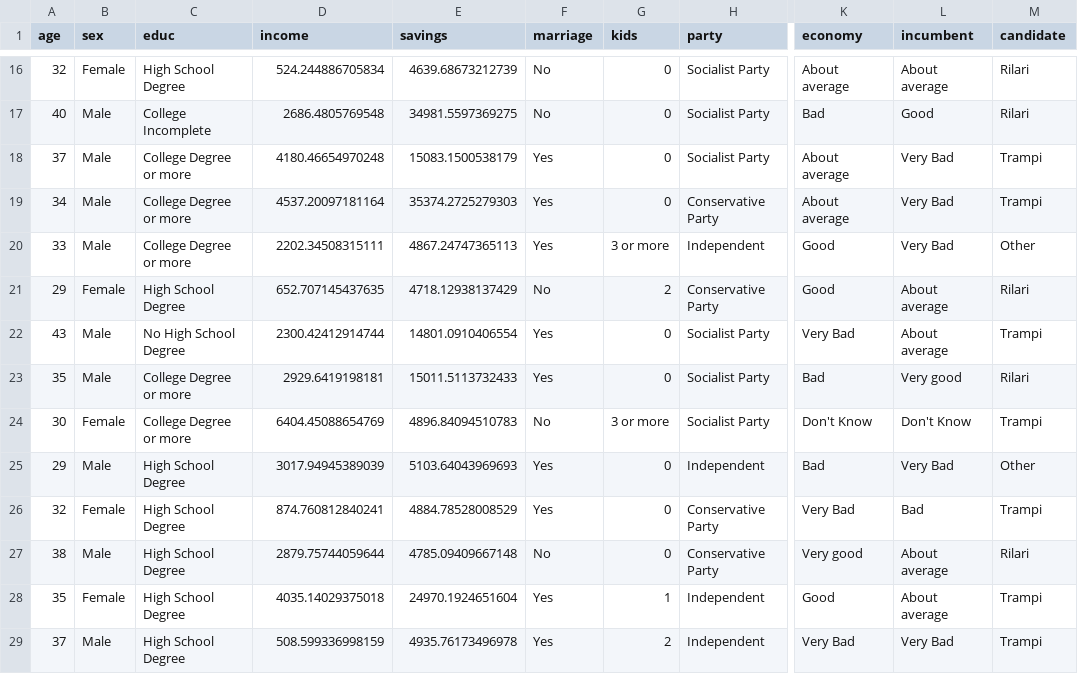
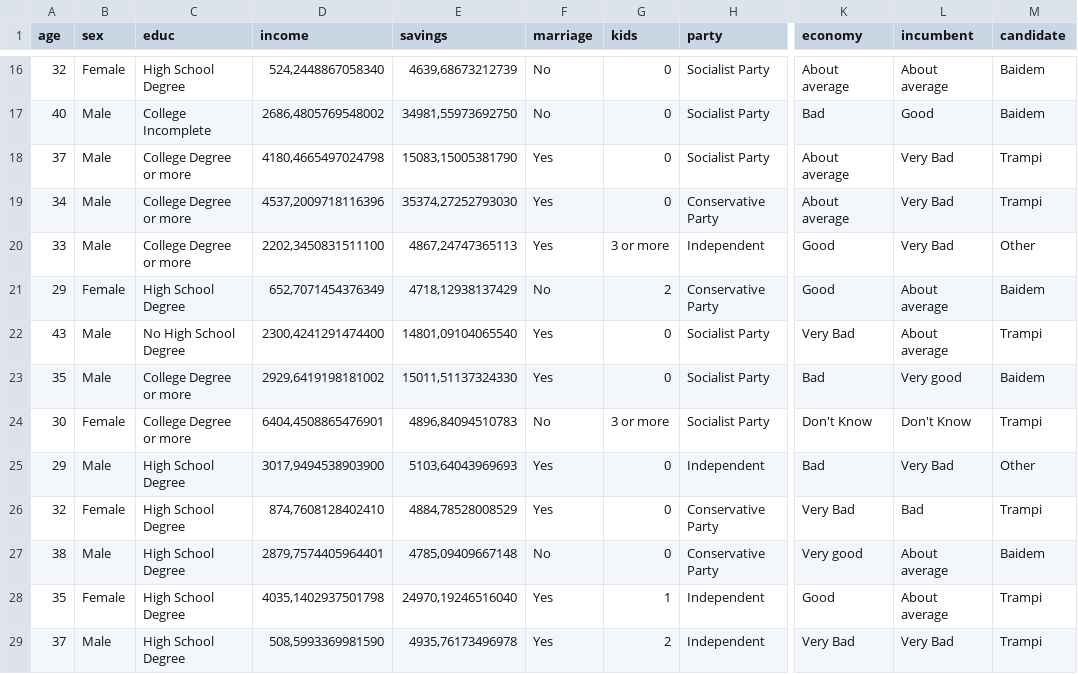
Before and after one commit to thiagomeireles/cebrap_programacaoR_2021, a CSV file: data/fake_data.csv, drawn as a sheet; only a part is shown, gaps mark what is left out; the diff covers the shown part only; the diff names each change by its address in the sheet, - before the commit and + after, or states it on an @@ line.

```diff
--- a/data/fake_data.csv
+++ b/data/fake_data.csv
-D16 (income): 524.244886705834
+D16 (income): 524,2448867058340
-E16 (savings): 4639.68673212739
+E16 (savings): 4639,68673212739
-M16:M17 (candidate): Rilari
+M16:M17 (candidate): Baidem
-D17 (income): 2686.4805769548
+D17 (income): 2686,4805769548002
-E17 (savings): 34981.5597369275
+E17 (savings): 34981,55973692750
-D18 (income): 4180.46654970248
+D18 (income): 4180,4665497024798
-E18 (savings): 15083.1500538179
+E18 (savings): 15083,15005381790
-D19 (income): 4537.20097181164
+D19 (income): 4537,2009718116396
-E19 (savings): 35374.2725279303
+E19 (savings): 35374,27252793030
-D20 (income): 2202.34508315111
+D20 (income): 2202,3450831511100
-E20 (savings): 4867.24747365113
+E20 (savings): 4867,24747365113
-D21 (income): 652.707145437635
+D21 (income): 652,7071454376349
-E21 (savings): 4718.12938137429
+E21 (savings): 4718,12938137429
-M21 (candidate): Rilari
+M21 (candidate): Baidem
-D22 (income): 2300.42412914744
+D22 (income): 2300,4241291474400
-E22 (savings): 14801.0910406554
+E22 (savings): 14801,09104065540
-D23 (income): 2929.6419198181
+D23 (income): 2929,6419198181002
-E23 (savings): 15011.5113732433
+E23 (savings): 15011,51137324330
-M23 (candidate): Rilari
+M23 (candidate): Baidem
-D24 (income): 6404.45088654769
+D24 (income): 6404,4508865476901
-E24 (savings): 4896.84094510783
+E24 (savings): 4896,84094510783
-D25 (income): 3017.94945389039
+D25 (income): 3017,9494538903900
-E25 (savings): 5103.64043969693
+E25 (savings): 5103,64043969693
-D26 (income): 874.760812840241
+D26 (income): 874,7608128402410
-E26 (savings): 4884.78528008529
+E26 (savings): 4884,78528008529
-D27 (income): 2879.75744059644
+D27 (income): 2879,7574405964401
-E27 (savings): 4785.09409667148
+E27 (savings): 4785,09409667148
-M27 (candidate): Rilari
+M27 (candidate): Baidem
-D28 (income): 4035.14029375018
+D28 (income): 4035,1402937501798
-E28 (savings): 24970.1924651604
+E28 (savings): 24970,19246516040
-D29 (income): 508.599336998159
+D29 (income): 508,5993369981590
-E29 (savings): 4935.76173496978
+E29 (savings): 4935,76173496978
```
Also changed, not shown: 40 edited cells elsewhere in this file.
